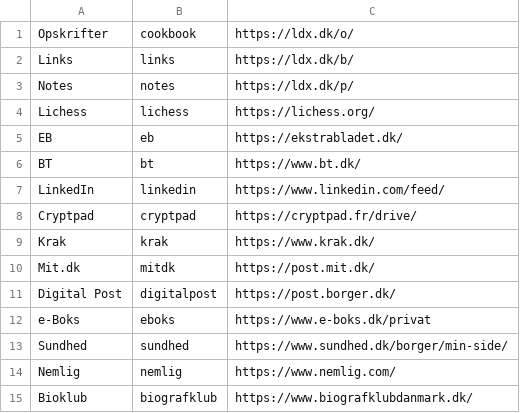
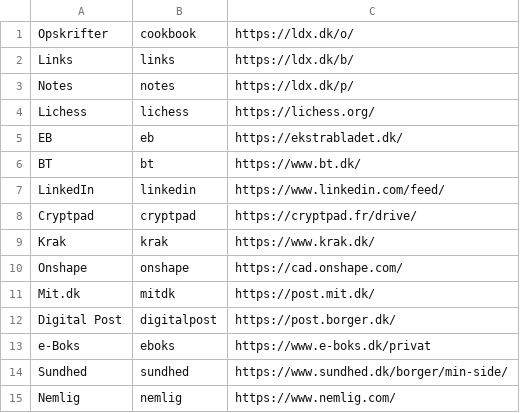
Before and after one commit to ldxdk/ldxdk.github.io, a CSV file: l/links.csv, drawn as a sheet; only a part is shown; the shorter side is filled out with more unchanged rows.

Commit message:
Added Onshape

```diff
--- a/l/links.csv
+++ b/l/links.csv
@@ -9,2 +9,3 @@ Cryptpad,cryptpad,https://cryptpad.fr/drive/
 Krak,krak,https://www.krak.dk/
+Onshape,onshape,https://cad.onshape.com/
 Mit.dk,mitdk,https://post.mit.dk/
```
Also changed, not shown: 5 other files.
